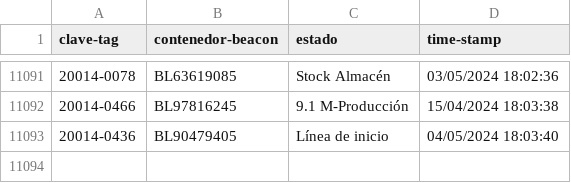
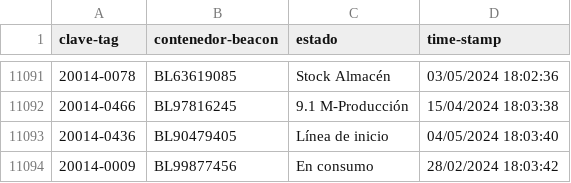
Before and after one commit to JavierNavaridasM/SmartContainerAUTO, a CSV file: DatosBLEAzure.csv, drawn as a sheet; only a part is shown, gaps mark what is left out.

```diff
--- a/DatosBLEAzure.csv
+++ b/DatosBLEAzure.csv
@@ -11093 +11093,2 @@ clave-tag,contenedor-beacon,estado,time-stamp
 20014-0436,BL90479405,Línea de inicio,04/05/2024 18:03:40
+20014-0009,BL99877456,En consumo,28/02/2024 18:03:42
```
Also changed, not shown: 1 other file.
